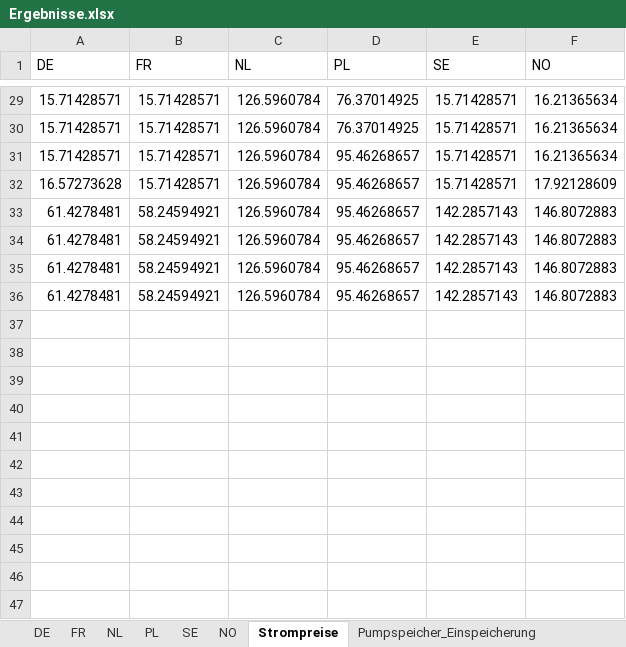
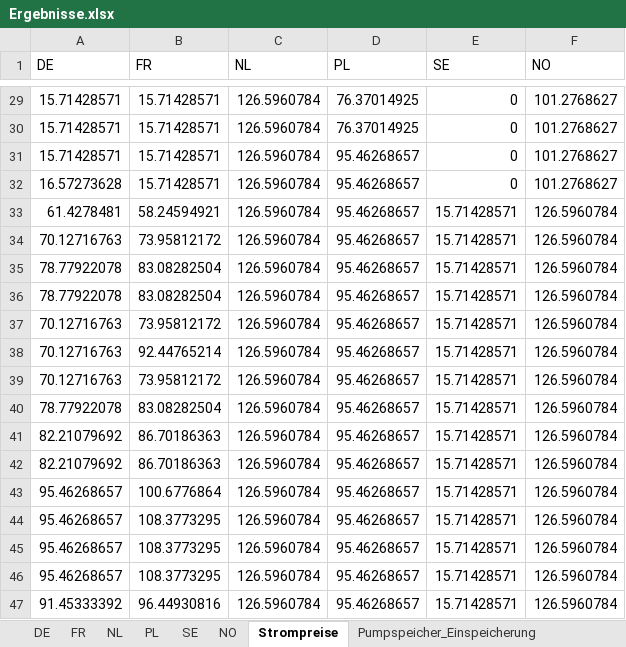
Before and after one commit to Miriamhuetter/EWI-Einstiegsmodel, an Excel workbook: Ergebnisse.xlsx, sheet Strompreise, drawn as a sheet; only a part is shown, gaps mark what is left out; values as stored, in another font and other column widths than the file's, no borders; removed rows and columns are numbered as before the commit, all else as after; the diff covers the shown part only; the diff names each change by its address in the sheet, - before the commit and + after, or states it on an @@ line.

```diff
--- a/Ergebnisse.xlsx (sheet Strompreise)
+++ b/Ergebnisse.xlsx (sheet Strompreise)
-E29:E32 (SE): 15.71428571
+E29:E32 (SE): 0
-F29:F31 (NO): 16.21365634
+F29:F31 (NO): 101.2768627
-F32 (NO): 17.92128609
+F32 (NO): 101.2768627
-E33 (SE): 142.2857143
+E33 (SE): 15.71428571
-F33 (NO): 146.8072883
+F33 (NO): 126.5960784
-row 34: 61.4278481 | 58.24594921 | 126.5960784 | 95.46268657 | 142.2857143 | 146.8072883
-row 35: 61.4278481 | 58.24594921 | 126.5960784 | 95.46268657 | 142.2857143 | 146.8072883
-row 36: 61.4278481 | 58.24594921 | 126.5960784 | 95.46268657 | 142.2857143 | 146.8072883
+row 34: 70.12716763 | 73.95812172 | 126.5960784 | 95.46268657 | 15.71428571 | 126.5960784
+row 35: 78.77922078 | 83.08282504 | 126.5960784 | 95.46268657 | 15.71428571 | 126.5960784
+row 36: 78.77922078 | 83.08282504 | 126.5960784 | 95.46268657 | 15.71428571 | 126.5960784
+row 37: 70.12716763 | 73.95812172 | 126.5960784 | 95.46268657 | 15.71428571 | 126.5960784
+row 38: 70.12716763 | 92.44765214 | 126.5960784 | 95.46268657 | 15.71428571 | 126.5960784
+row 39: 70.12716763 | 73.95812172 | 126.5960784 | 95.46268657 | 15.71428571 | 126.5960784
+row 40: 78.77922078 | 83.08282504 | 126.5960784 | 95.46268657 | 15.71428571 | 126.5960784
+row 41: 82.21079692 | 86.70186363 | 126.5960784 | 95.46268657 | 15.71428571 | 126.5960784
+row 42: 82.21079692 | 86.70186363 | 126.5960784 | 95.46268657 | 15.71428571 | 126.5960784
+row 43: 95.46268657 | 100.6776864 | 126.5960784 | 95.46268657 | 15.71428571 | 126.5960784
+row 44: 95.46268657 | 108.3773295 | 126.5960784 | 95.46268657 | 15.71428571 | 126.5960784
+row 45: 95.46268657 | 108.3773295 | 126.5960784 | 95.46268657 | 15.71428571 | 126.5960784
+row 46: 95.46268657 | 108.3773295 | 126.5960784 | 95.46268657 | 15.71428571 | 126.5960784
+row 47: 91.45333392 | 96.44930816 | 126.5960784 | 95.46268657 | 15.71428571 | 126.5960784
```
Also changed, not shown: 56 added rows, 2 removed rows and 59 edited cells elsewhere in this sheet, sheet SE, sheet NO, sheet DE, sheet FR, sheet PL, sheet NL, 3 more sheets, 2 other files.
